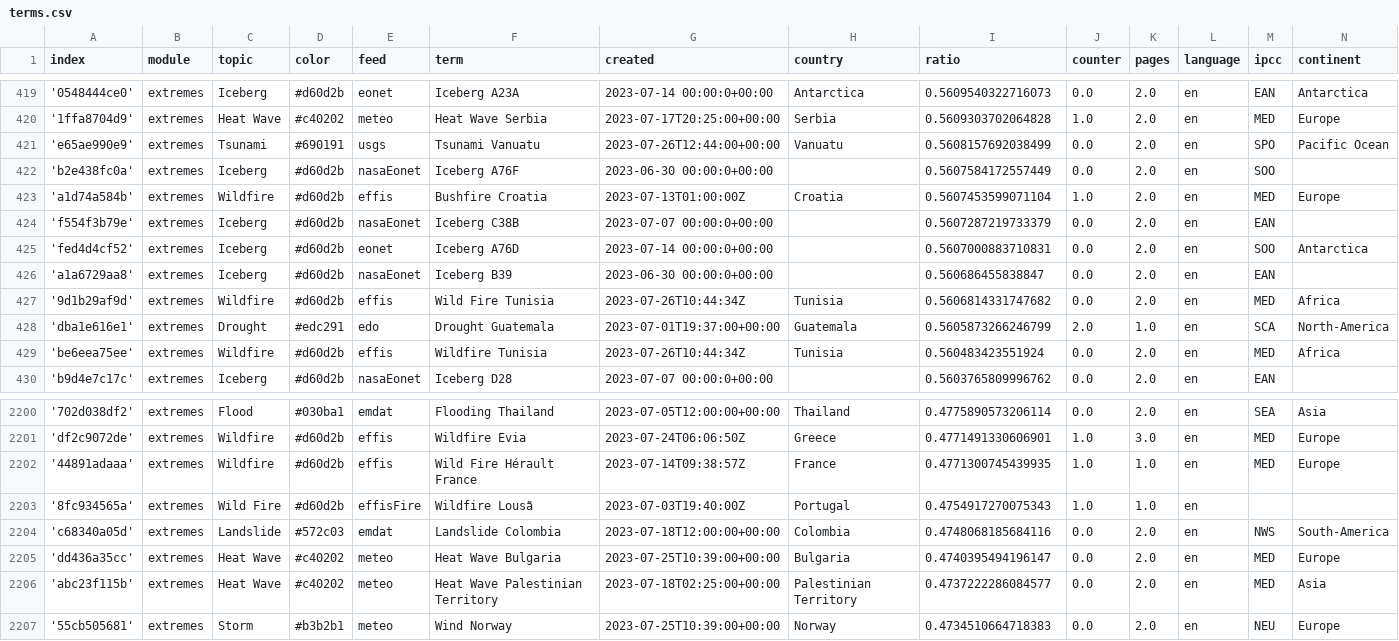
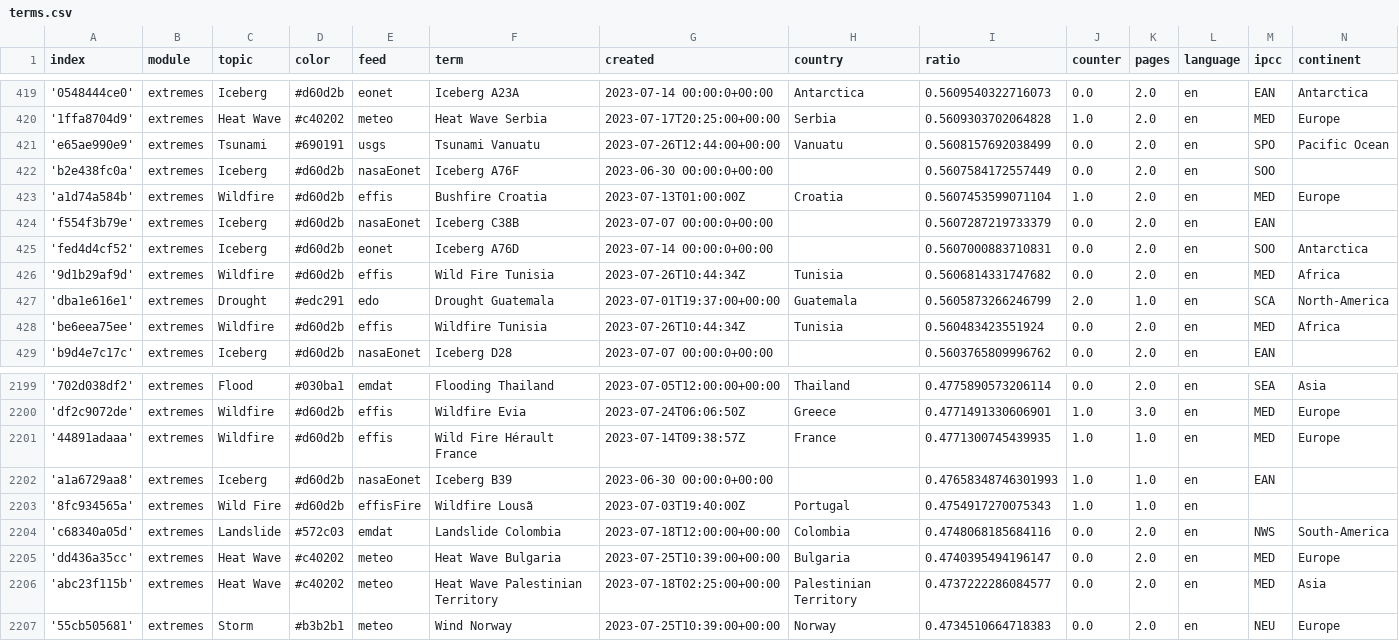
Before and after one commit to pg-ufr-news/extremeWhisperer, a CSV file: terms.csv, drawn as a sheet; only a part is shown, gaps mark what is left out; removed rows and columns are numbered as before the commit, all else as after; the diff names each change by its address in the sheet, - before the commit and + after, or states it on an @@ line.

Commit message:
Commit from GitHub Actions (harvest:0.0)

```diff
--- a/terms.csv
+++ b/terms.csv
-row 426: 'a1a6729aa8' | extremes | Iceberg | #d60d2b | nasaEonet | Iceberg B39 | 2023-06-30 00:00:0+00:00 |  | 0.560686455838847 | 0.0 | 2.0 | en | EAN
+row 2202: 'a1a6729aa8' | extremes | Iceberg | #d60d2b | nasaEonet | Iceberg B39 | 2023-06-30 00:00:0+00:00 |  | 0.47658348746301993 | 1.0 | 1.0 | en | EAN
```
